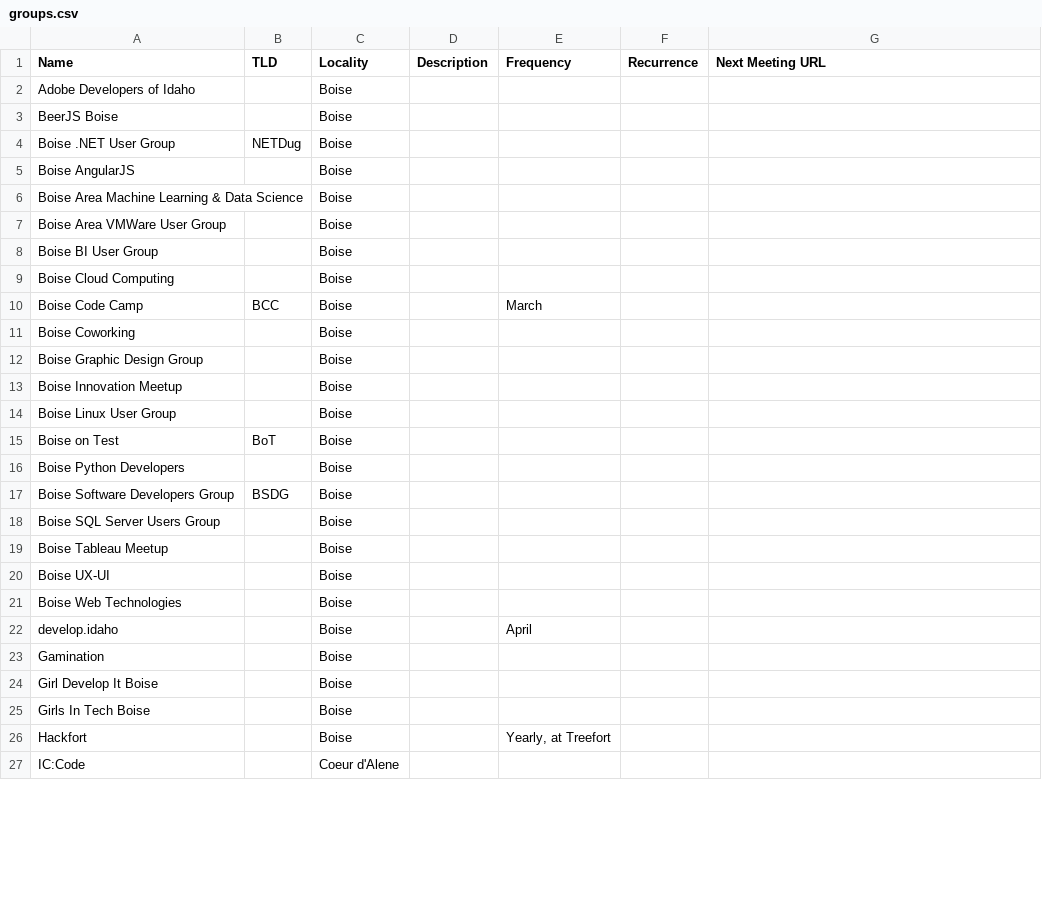
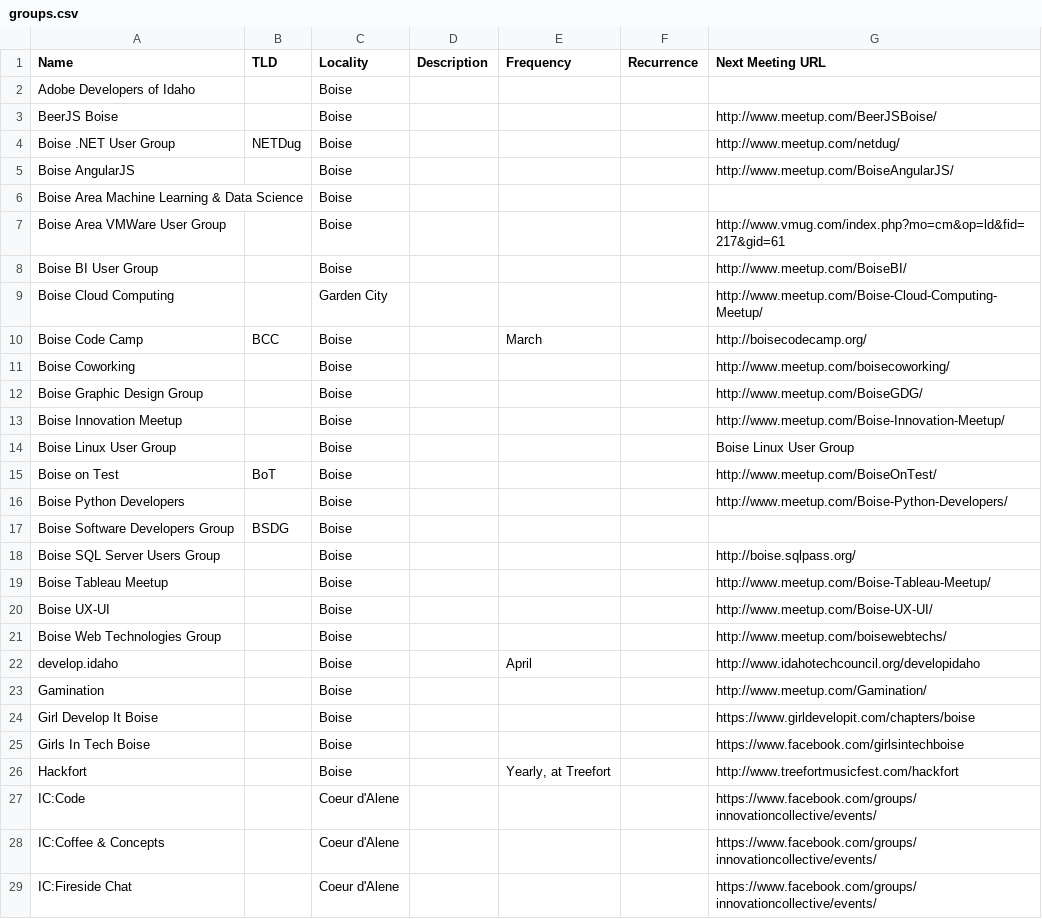
Before and after one commit to rationalagents/gemstateio-groups, a CSV file: groups.csv, drawn as a sheet; only a part is shown; the diff covers the shown part only.

Commit message:
Added groups and URLs

```diff
--- a/groups.csv
+++ b/groups.csv
@@ -2,26 +2,28 @@ Name,TLD,Locality,Description,Frequency,Recurrence,Next Meeting URL
 Adobe Developers of Idaho,,Boise,,,,
-BeerJS Boise,,Boise,,,,
-Boise .NET User Group,NETDug,Boise,,,,
-Boise AngularJS,,Boise,,,,
+BeerJS Boise,,Boise,,,,http://www.meetup.com/BeerJSBoise/
+Boise .NET User Group,NETDug,Boise,,,,http://www.meetup.com/netdug/
+Boise AngularJS,,Boise,,,,http://www.meetup.com/BoiseAngularJS/
 Boise Area Machine Learning & Data Science,,Boise,,,,
-Boise Area VMWare User Group,,Boise,,,,
-Boise BI User Group,,Boise,,,,
-Boise Cloud Computing,,Boise,,,,
-Boise Code Camp,BCC,Boise,,March,,
-Boise Coworking,,Boise,,,,
-Boise Graphic Design Group,,Boise,,,,
-Boise Innovation Meetup,,Boise,,,,
-Boise Linux User Group,,Boise,,,,
-Boise on Test,BoT,Boise,,,,
-Boise Python Developers,,Boise,,,,
+Boise Area VMWare User Group,,Boise,,,,http://www.vmug.com/index.php?mo=cm&op=ld&fid=217&gid=61
+Boise BI User Group,,Boise,,,,http://www.meetup.com/BoiseBI/
+Boise Cloud Computing,,Garden City,,,,http://www.meetup.com/Boise-Cloud-Computing-Meetup/
+Boise Code Camp,BCC,Boise,,March,,http://boisecodecamp.org/
+Boise Coworking,,Boise,,,,http://www.meetup.com/boisecoworking/
+Boise Graphic Design Group,,Boise,,,,http://www.meetup.com/BoiseGDG/
+Boise Innovation Meetup,,Boise,,,,http://www.meetup.com/Boise-Innovation-Meetup/
+Boise Linux User Group,,Boise,,,,Boise Linux User Group
+Boise on Test,BoT,Boise,,,,http://www.meetup.com/BoiseOnTest/
+Boise Python Developers,,Boise,,,,http://www.meetup.com/Boise-Python-Developers/
 Boise Software Developers Group,BSDG,Boise,,,,
-Boise SQL Server Users Group,,Boise,,,,
-Boise Tableau Meetup,,Boise,,,,
-Boise UX-UI,,Boise,,,,
-Boise Web Technologies,,Boise,,,,
-develop.idaho,,Boise,,April,,
-Gamination,,Boise,,,,
-Girl Develop It Boise,,Boise,,,,
-Girls In Tech Boise,,Boise,,,,
-Hackfort,,Boise,,"Yearly, at Treefort",,
-IC:Code,,Coeur d'Alene,,,,
+Boise SQL Server Users Group,,Boise,,,,http://boise.sqlpass.org/
+Boise Tableau Meetup,,Boise,,,,http://www.meetup.com/Boise-Tableau-Meetup/
+Boise UX-UI,,Boise,,,,http://www.meetup.com/Boise-UX-UI/
+Boise Web Technologies Group,,Boise,,,,http://www.meetup.com/boisewebtechs/
+develop.idaho,,Boise,,April,,http://www.idahotechcouncil.org/developidaho
+Gamination,,Boise,,,,http://www.meetup.com/Gamination/
+Girl Develop It Boise,,Boise,,,,https://www.girldevelopit.com/chapters/boise
+Girls In Tech Boise,,Boise,,,,https://www.facebook.com/girlsintechboise
+Hackfort,,Boise,,"Yearly, at Treefort",,http://www.treefortmusicfest.com/hackfort
+IC:Code,,Coeur d'Alene,,,,https://www.facebook.com/groups/innovationcollective/events/
+IC:Coffee & Concepts,,Coeur d'Alene,,,,https://www.facebook.com/groups/innovationcollective/events/
+IC:Fireside Chat,,Coeur d'Alene,,,,https://www.facebook.com/groups/innovationcollective/events/
```
Also changed, not shown: 1 added row, 2 removed rows and 9 edited cells elsewhere in this file.
